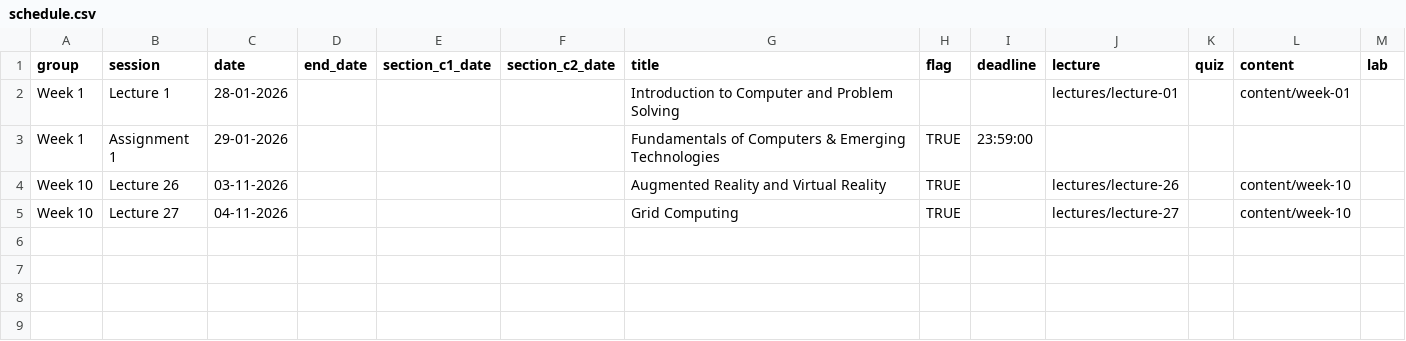
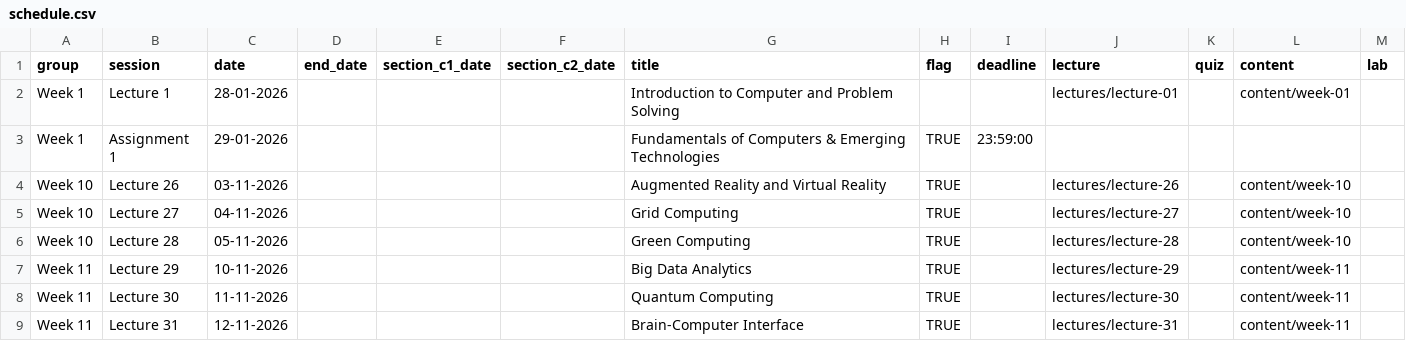
Before and after one commit to prashantnag/fcet2026.classes.prashantnag.com, a CSV file: data/schedule.csv, drawn as a sheet; only a part is shown; rows hold the shown columns only; the diff names each change by its address in the sheet, - before the commit and + after, or states it on an @@ line.

Commit message:
update the lectures with demo

```diff
--- a/data/schedule.csv
+++ b/data/schedule.csv
+row 6: Week 10 | Lecture 28 | 05-11-2026 |  |  |  | Green Computing | TRUE |  | lectures/lecture-28 |  | content/week-10
+row 7: Week 11 | Lecture 29 | 10-11-2026 |  |  |  | Big Data Analytics | TRUE |  | lectures/lecture-29 |  | content/week-11
+row 8: Week 11 | Lecture 30 | 11-11-2026 |  |  |  | Quantum Computing | TRUE |  | lectures/lecture-30 |  | content/week-11
+row 9: Week 11 | Lecture 31 | 12-11-2026 |  |  |  | Brain-Computer Interface | TRUE |  | lectures/lecture-31 |  | content/week-11
```
Also changed, not shown: 16 other files.
